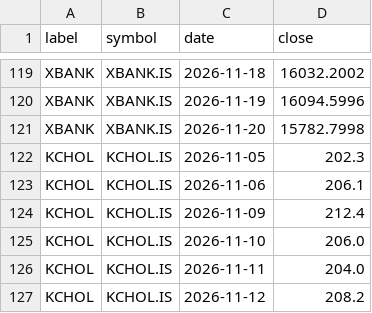
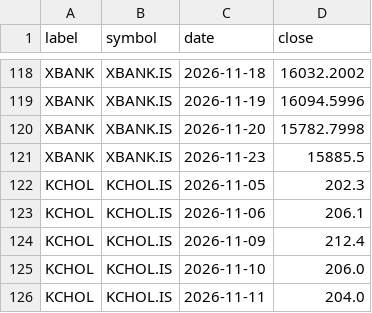
Before and after one commit to kleventaydin-del/market-closes, a CSV file: closes.csv, drawn as a sheet; only a part is shown, gaps mark what is left out; the shorter side is filled out with more unchanged rows; the diff covers the shown part only; the diff names each change by its address in the sheet, - before the commit and + after, or states it on an @@ line.

Commit message:
Update closes 2026-11-24

```diff
--- a/closes.csv
+++ b/closes.csv
+row 121: XBANK | XBANK.IS | 2026-11-23 | 15885.5
```
Also changed, not shown: 11 added rows and 12 removed rows elsewhere in this file, 1 other file.
